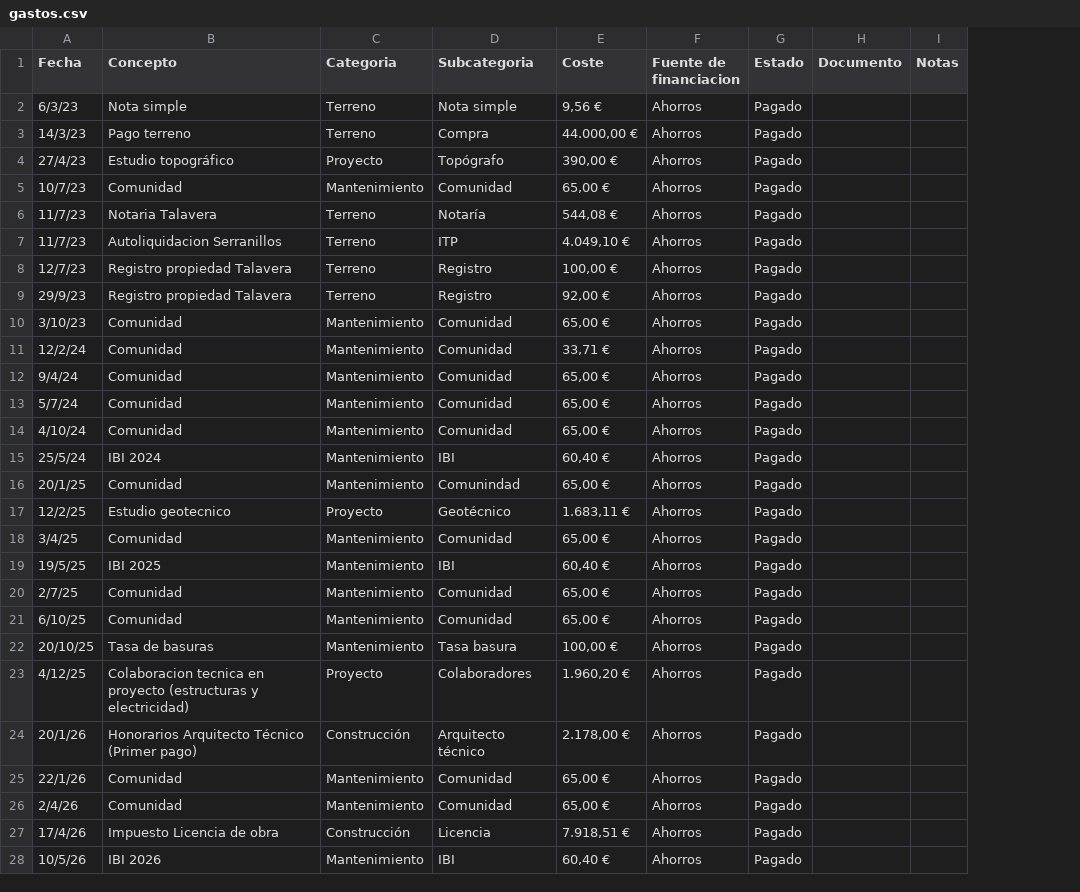
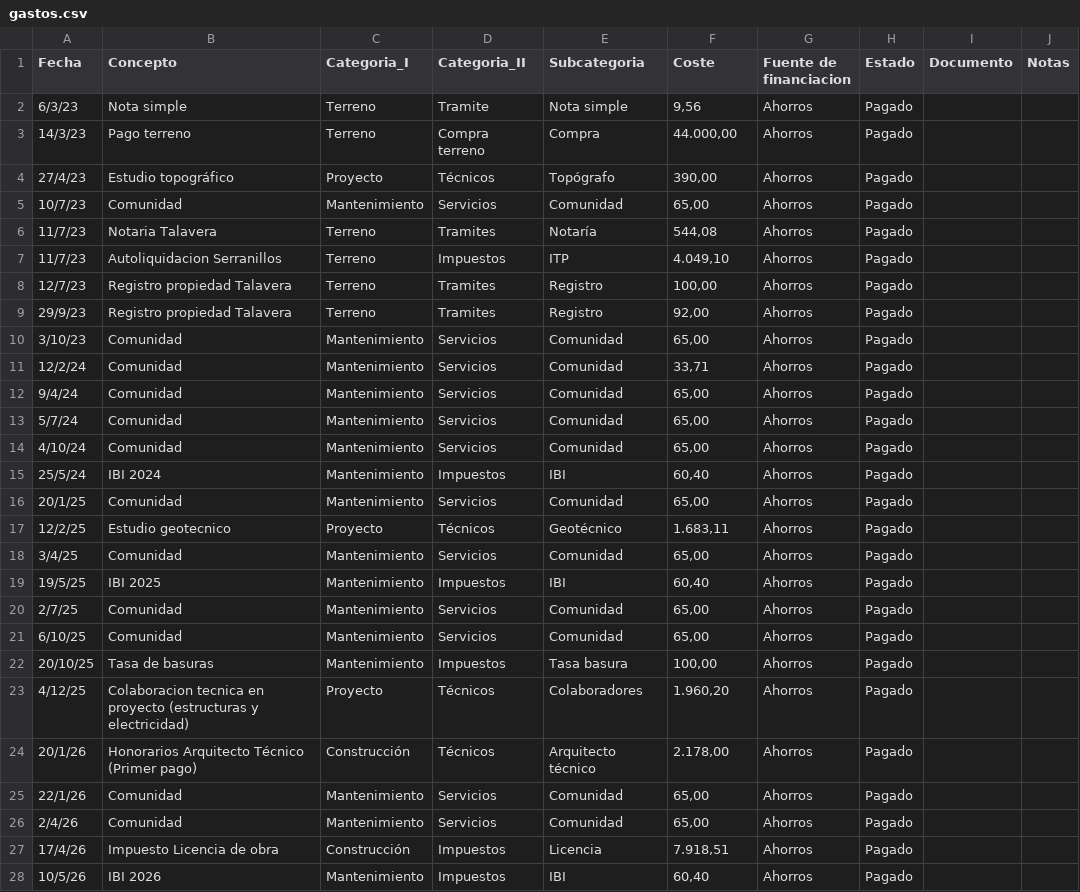
Before and after one commit to kizzton/tramontana-55, a CSV file: data/gastos.csv, drawn as a sheet; only a part is shown; addresses are those after the commit; the diff covers the shown part only; the diff names each change by its address in the sheet, - before the commit and + after, or states it on an @@ line.

Commit message:
Gastos ready

```diff
--- a/data/gastos.csv
+++ b/data/gastos.csv
+column D (Categoria_II), rows 2-28: Tramite | Compra terreno | Técnicos | Servicios | Tramites | Impuestos | Tramites | Tramites | Servicios | Servicios | Servicios | Servicios | Servicios | Impuestos | Servicios | Técnicos | Servicios | Impuestos | Servicios | Servicios | Impuestos | Técnicos | Técnicos | Servicios | Servicios | Impuestos | Impuestos
-C1: Categoria
+C1: Categoria_I
-F2 (Coste): 9,56 €
+F2 (Coste): 9,56
-F3 (Coste): 44.000,00 €
+F3 (Coste): 44.000,00
-F4 (Coste): 390,00 €
+F4 (Coste): 390,00
-F5 (Coste): 65,00 €
+F5 (Coste): 65,00
-F6 (Coste): 544,08 €
+F6 (Coste): 544,08
-F7 (Coste): 4.049,10 €
+F7 (Coste): 4.049,10
-F8 (Coste): 100,00 €
+F8 (Coste): 100,00
-F9 (Coste): 92,00 €
+F9 (Coste): 92,00
-F10 (Coste): 65,00 €
+F10 (Coste): 65,00
-F11 (Coste): 33,71 €
+F11 (Coste): 33,71
-F12:F14 (Coste): 65,00 €
+F12:F14 (Coste): 65,00
-F15 (Coste): 60,40 €
+F15 (Coste): 60,40
-E16 (Subcategoria): Comunindad
+E16 (Subcategoria): Comunidad
-F16 (Coste): 65,00 €
+F16 (Coste): 65,00
-F17 (Coste): 1.683,11 €
+F17 (Coste): 1.683,11
-F18 (Coste): 65,00 €
+F18 (Coste): 65,00
-F19 (Coste): 60,40 €
+F19 (Coste): 60,40
-F20:F21 (Coste): 65,00 €
+F20:F21 (Coste): 65,00
-F22 (Coste): 100,00 €
+F22 (Coste): 100,00
-F23 (Coste): 1.960,20 €
+F23 (Coste): 1.960,20
-F24 (Coste): 2.178,00 €
+F24 (Coste): 2.178,00
-F25:F26 (Coste): 65,00 €
+F25:F26 (Coste): 65,00
-F27 (Coste): 7.918,51 €
+F27 (Coste): 7.918,51
-F28 (Coste): 60,40 €
+F28 (Coste): 60,40
```
Also changed, not shown: 2 edited cells elsewhere in this file, 9 other files.
